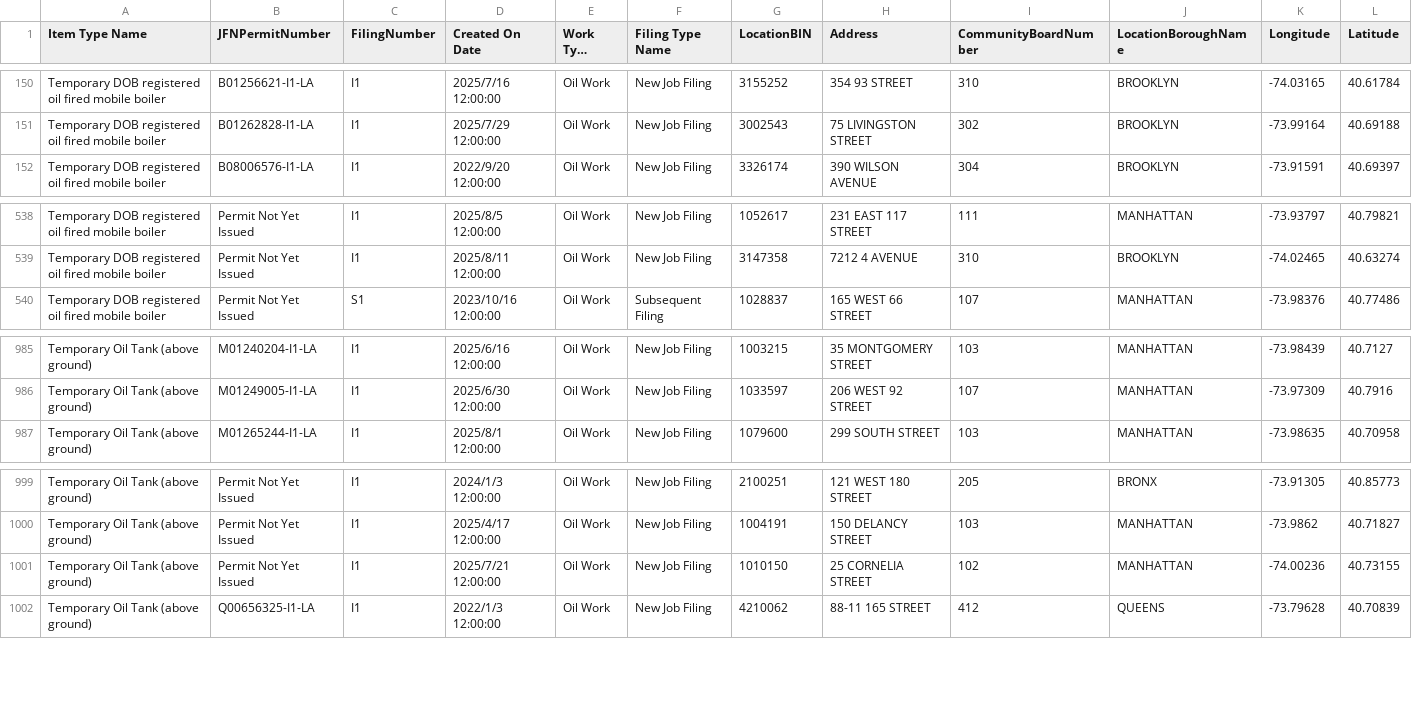
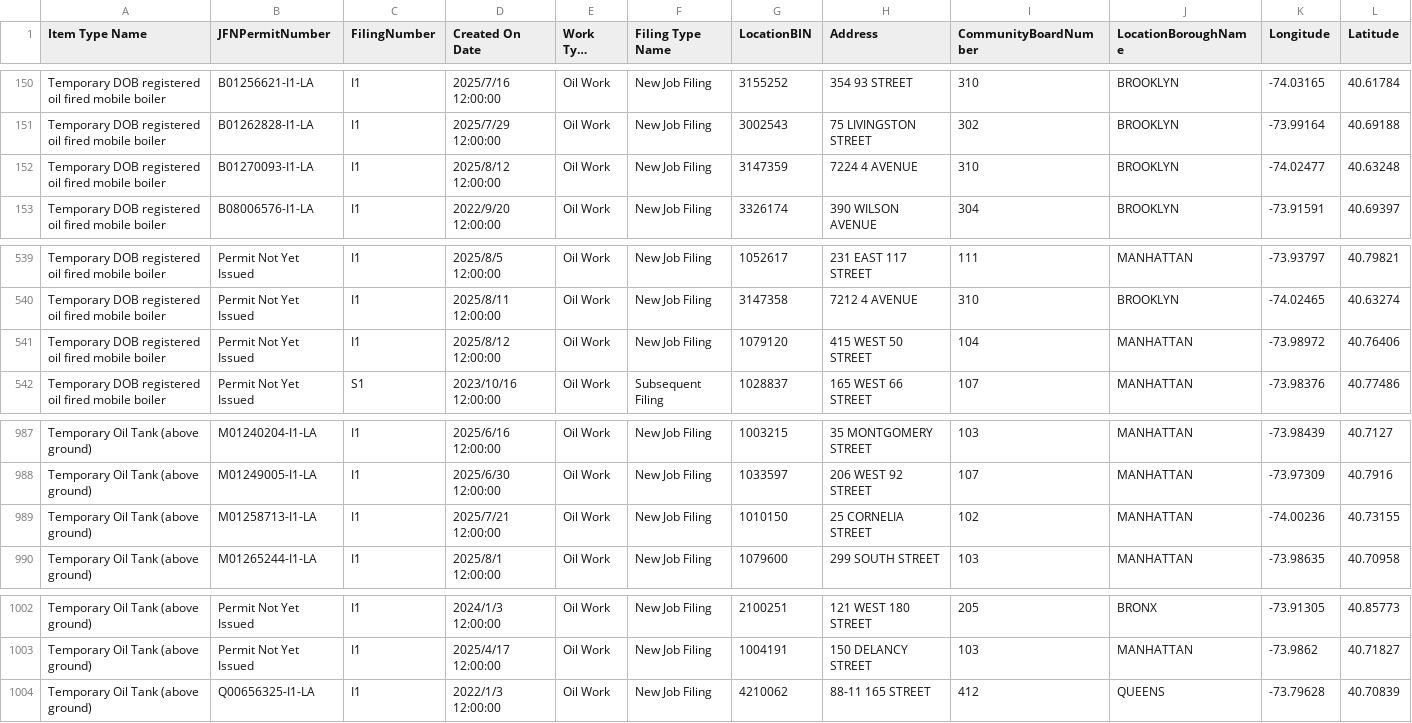
Before and after one commit to NYCDOB/Mobile_Boilers, a CSV file: data/laaMobileBoiler.csv, drawn as a sheet; only a part is shown, gaps mark what is left out; long unchanged cells end in …; removed rows and columns are numbered as before the commit, all else as after; rows hold the shown columns only; the diff names each change by its address in the sheet, - before the commit and + after, or states it on an @@ line.

```diff
--- a/data/laaMobileBoiler.csv
+++ b/data/laaMobileBoiler.csv
+row 152: Temporary DOB registered oil fired mobile boiler | B01270093-I1-LA | I1 | 2025/8/12 12:00:00 | Oil Work | New Job Filing | 3147359 | 7224 4 AVENUE | 310 | BROOKLYN | -74.02477 | 40.63248
+row 541: Temporary DOB registered oil fired mobile boiler | Permit Not Yet Issued | I1 | 2025/8/12 12:00:00 | Oil Work | New Job Filing | 1079120 | 415 WEST 50 STREET | 104 | MANHATTAN | -73.98972 | 40.76406
+row 989: Temporary Oil Tank (above ground) | M01258713-I1-LA | I1 | 2025/7/21 12:00:00 | Oil Work | New Job Filing | 1010150 | 25 CORNELIA STREET | 102 | MANHATTAN | -74.00236 | 40.73155
-row 1001: Temporary Oil Tank (above ground) | Permit Not Yet Issued | I1 | 2025/7/21 12:00:00 | Oil Work | New Job Filing | 1010150 | 25 CORNELIA STREET | 102 | MANHATTAN | -74.00236 | 40.73155
```
Also changed, not shown: 1 other file.
